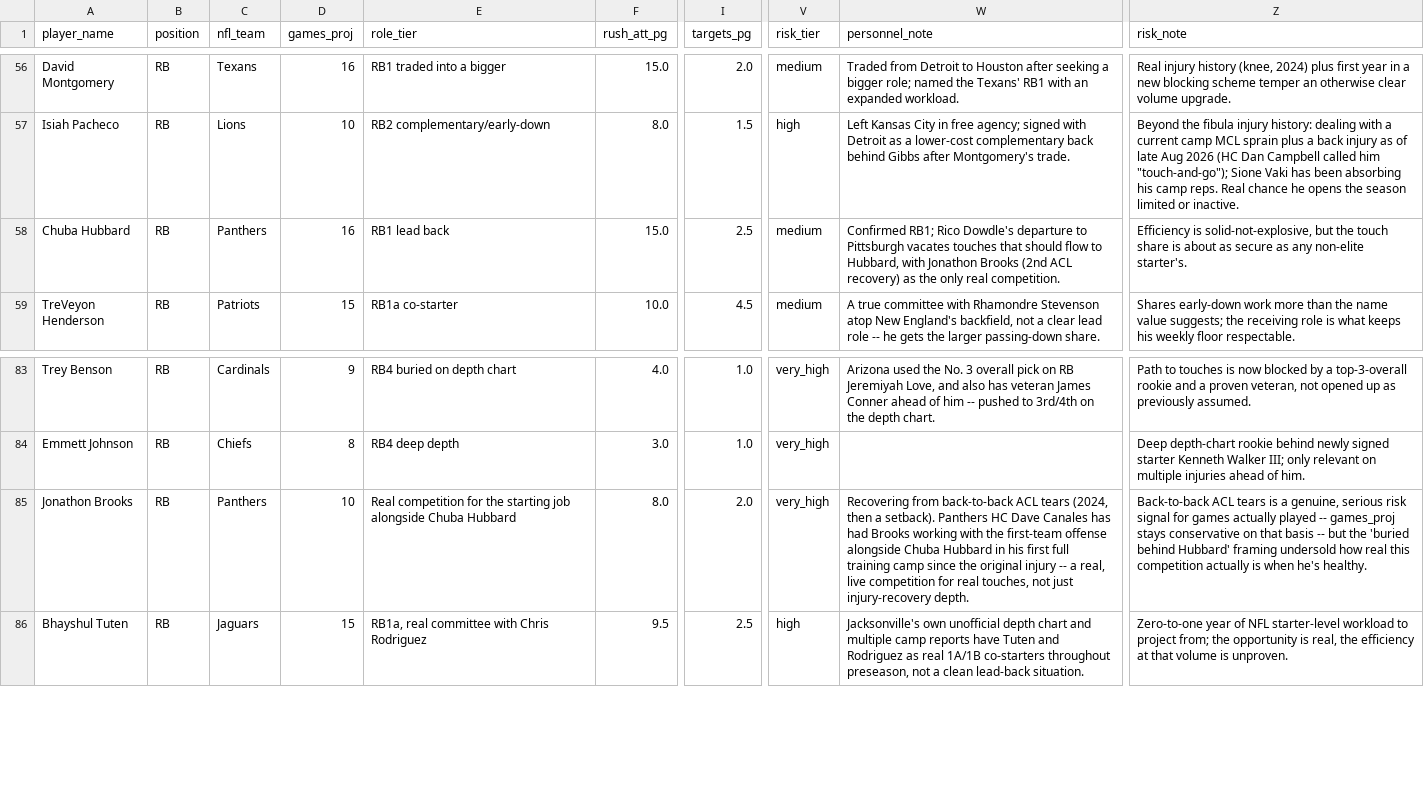
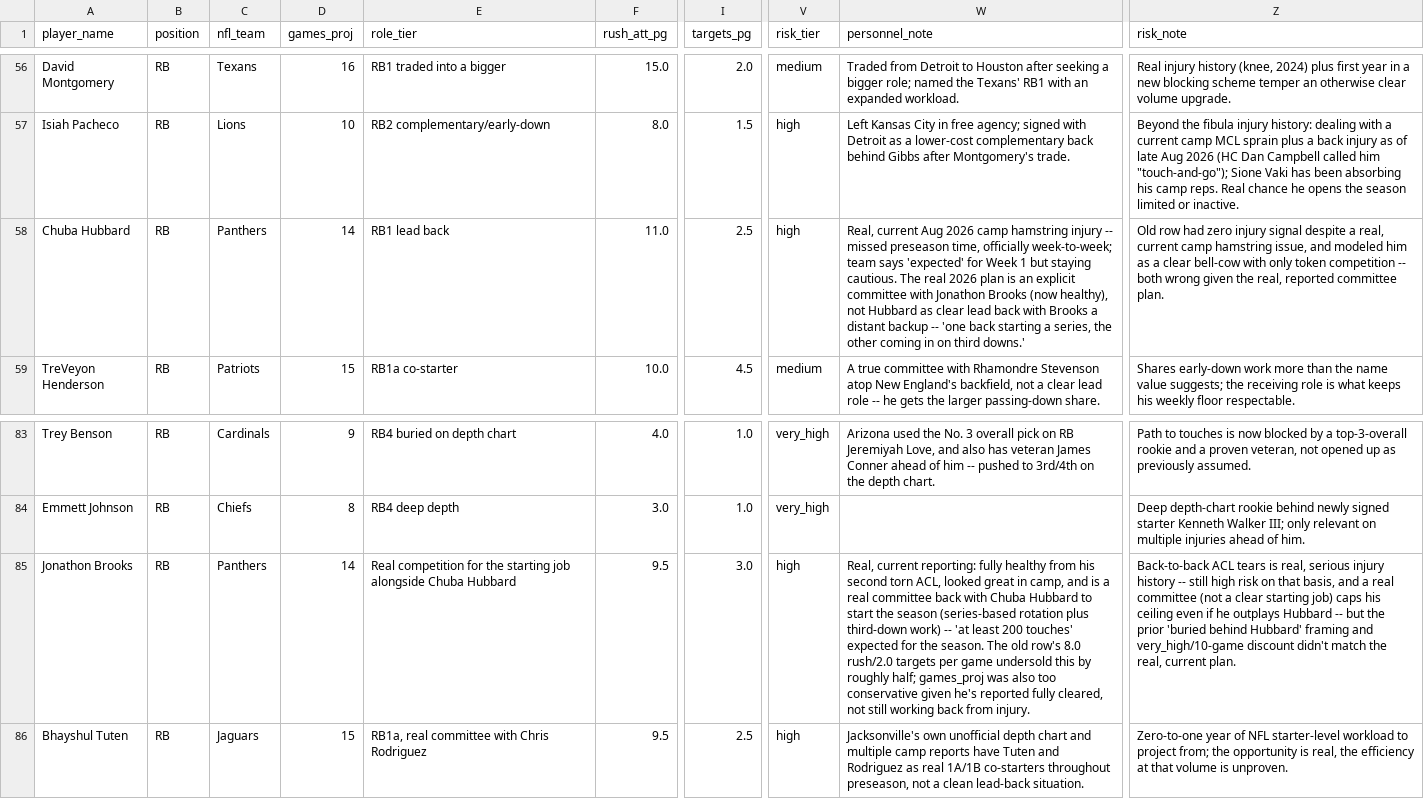
Before and after one commit to jsimone123189-cmd/Fantasy-football-auction, a CSV file: data/projections/inputs_2026.csv, drawn as a sheet; only a part is shown, gaps mark what is left out; the diff names each change by its address in the sheet, - before the commit and + after, or states it on an @@ line.

```diff
--- a/data/projections/inputs_2026.csv
+++ b/data/projections/inputs_2026.csv
-D58 (games_proj): 16
+D58 (games_proj): 14
-F58 (rush_att_pg): 15.0
+F58 (rush_att_pg): 11.0
-V58 (risk_tier): medium
+V58 (risk_tier): high
-W58 (personnel_note): Confirmed RB1; Rico Dowdle's departure to Pittsburgh vacates touches that should flow to Hubbard, with Jonathon Brooks (2nd ACL recovery) as the only real competition.
+W58 (personnel_note): Real, current Aug 2026 camp hamstring injury -- missed preseason time, officially week-to-week; team says 'expected' for Week 1 but staying cautious. The real 2026 plan is an explicit committee with Jonathon Brooks (now healthy), not Hubbard as clear lead back with Brooks a distant backup -- 'one back starting a series, the other coming in on third downs.'
-Z58 (risk_note): Efficiency is solid-not-explosive, but the touch share is about as secure as any non-elite starter's.
+Z58 (risk_note): Old row had zero injury signal despite a real, current camp hamstring issue, and modeled him as a clear bell-cow with only token competition -- both wrong given the real, reported committee plan.
-D85 (games_proj): 10
+D85 (games_proj): 14
-F85 (rush_att_pg): 8.0
+F85 (rush_att_pg): 9.5
-I85 (targets_pg): 2.0
+I85 (targets_pg): 3.0
-V85 (risk_tier): very_high
+V85 (risk_tier): high
-W85 (personnel_note): Recovering from back-to-back ACL tears (2024, then a setback). Panthers HC Dave Canales has had Brooks working with the first-team offense alongside Chuba Hubbard in his first full training camp since the original injury -- a real, live competition for real touches, not just injury-recovery depth.
+W85 (personnel_note): Real, current reporting: fully healthy from his second torn ACL, looked great in camp, and is a real committee back with Chuba Hubbard to start the season (series-based rotation plus third-down work) -- 'at least 200 touches' expected for the season. The old row's 8.0 rush/2.0 targets per game undersold this by roughly half; games_proj was also too conservative given he's reported fully cleared, not still working back from injury.
-Z85 (risk_note): …tears is a genuine, serious risk signal for games actually played -- games_proj stays conservative on that basis -- but the 'buried behind Hubbard' framing undersold how real this competition actually is when he's healthy.
+Z85 (risk_note): …tears is real, serious injury history -- still high risk on that basis, and a real committee (not a clear starting job) caps his ceiling even if he outplays Hubbard -- but the prior 'buried behind Hubbard' framing and very_high/10-game discount didn't match the real, current plan.
```
Also changed, not shown: data/electric_blue/2026.csv, data/projections/2026.csv, 3 other files.
